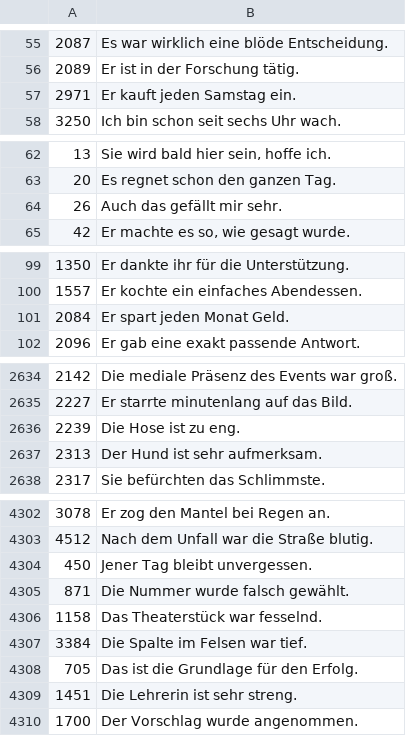
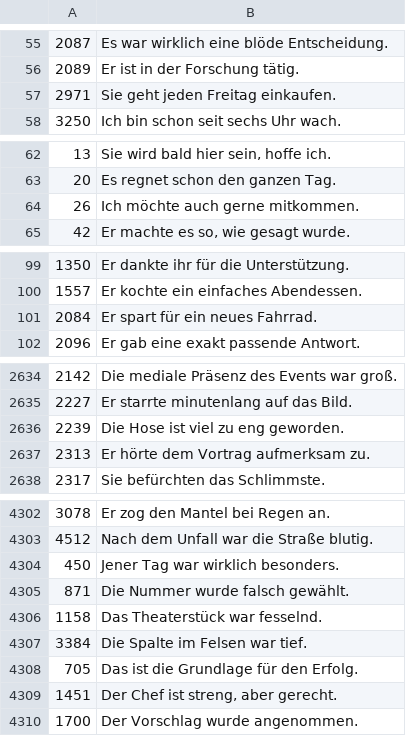
Before and after one commit to deemp/anki-decks, a CSV file: sentences/frequency/de/data/processed/de-sentences.csv, drawn as a sheet; only a part is shown, gaps mark what is left out; the diff covers the shown part only.

```diff
--- a/sentences/frequency/de/data/processed/de-sentences.csv
+++ b/sentences/frequency/de/data/processed/de-sentences.csv
@@ -56,3 +56,3 @@
 2089|Er ist in der Forschung tätig.
-2971|Er kauft jeden Samstag ein.
+2971|Sie geht jeden Freitag einkaufen.
 3250|Ich bin schon seit sechs Uhr wach.
@@ -63,3 +63,3 @@
 20|Es regnet schon den ganzen Tag.
-26|Auch das gefällt mir sehr.
+26|Ich möchte auch gerne mitkommen.
 42|Er machte es so, wie gesagt wurde.
@@ -100,3 +100,3 @@
 1557|Er kochte ein einfaches Abendessen.
-2084|Er spart jeden Monat Geld.
+2084|Er spart für ein neues Fahrrad.
 2096|Er gab eine exakt passende Antwort.
@@ -2635,4 +2635,4 @@
 2227|Er starrte minutenlang auf das Bild.
-2239|Die Hose ist zu eng.
-2313|Der Hund ist sehr aufmerksam.
+2239|Die Hose ist viel zu eng geworden.
+2313|Er hörte dem Vortrag aufmerksam zu.
 2317|Sie befürchten das Schlimmste.
@@ -4303,3 +4303,3 @@
 4512|Nach dem Unfall war die Straße blutig.
-450|Jener Tag bleibt unvergessen.
+450|Jener Tag war wirklich besonders.
 871|Die Nummer wurde falsch gewählt.
@@ -4308,3 +4308,3 @@
 705|Das ist die Grundlage für den Erfolg.
-1451|Die Lehrerin ist sehr streng.
+1451|Der Chef ist streng, aber gerecht.
 1700|Der Vorschlag wurde angenommen.
```
Also changed, not shown: 96 edited cells elsewhere in this file.
